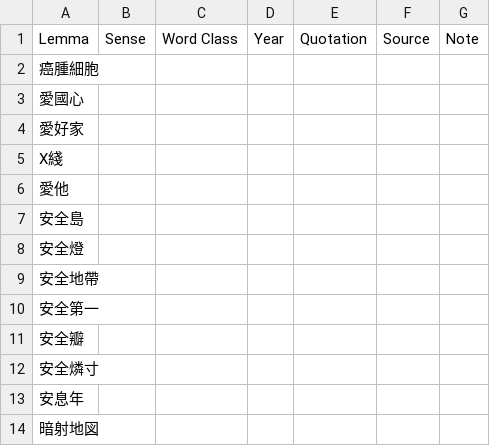
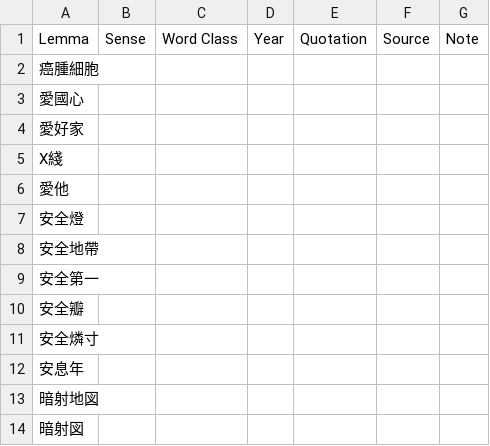
Before and after one commit to t18d/HuangSupplement, a CSV file: obsolete.csv, drawn as a sheet; only a part is shown; the shorter side is filled out with more unchanged rows.

Commit message:
Remove 安全島
Co-authored-by: tkb-github <130416721+tkb-github@users.noreply.github.com>

```diff
--- a/obsolete.csv
+++ b/obsolete.csv
@@ -6,3 +6,2 @@ X綫,,,,,,
 愛他,,,,,,
-安全島,,,,,,
 安全燈,,,,,,
```
